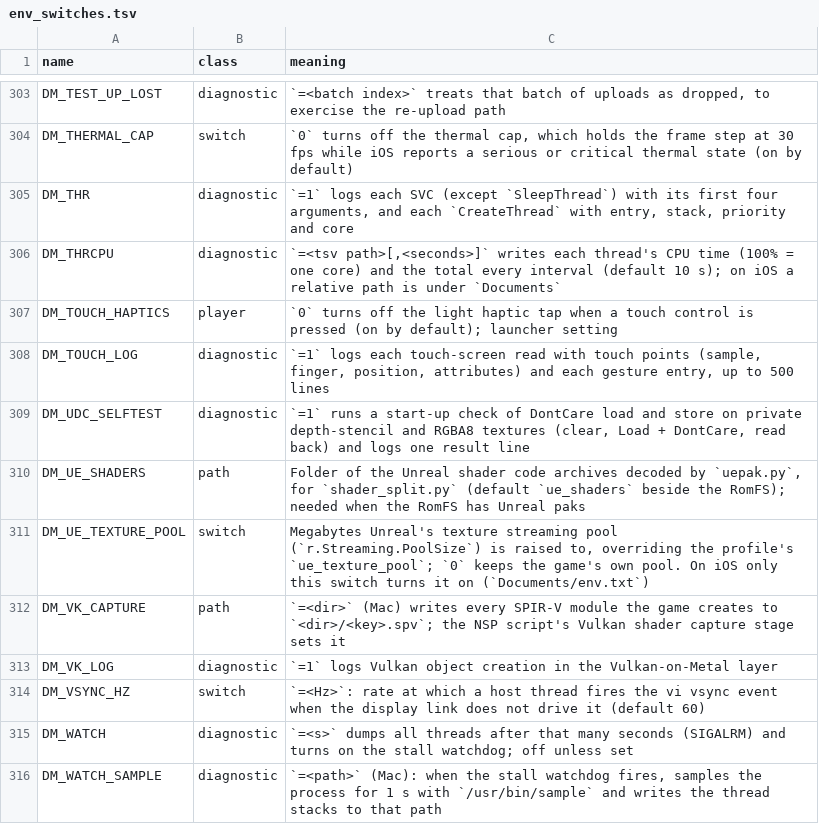
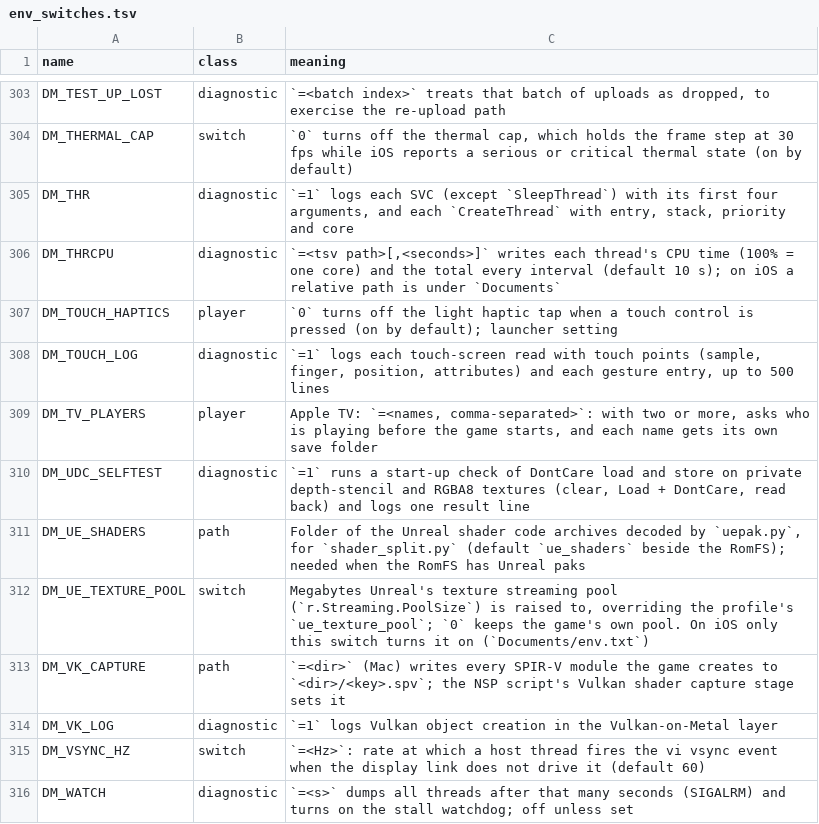
Before and after one commit to 0to101/TVPort, a TSV file: docs/env_switches.tsv, drawn as a sheet; only a part is shown, gaps mark what is left out; the shorter side is filled out with more unchanged rows.

```diff
--- a/docs/env_switches.tsv
+++ b/docs/env_switches.tsv
@@ -308,2 +308,3 @@ DM_TOUCH_HAPTICS	player	`0` turns off the light haptic tap when a touch control
 DM_TOUCH_LOG	diagnostic	`=1` logs each touch-screen read with touch points (sample, finger, position, attributes) and each gesture entry, up to 500 lines
+DM_TV_PLAYERS	player	Apple TV: `=<names, comma-separated>`: with two or more, asks who is playing before the game starts, and each name gets its own save folder
 DM_UDC_SELFTEST	diagnostic	`=1` runs a start-up check of DontCare load and store on private depth-stencil and RGBA8 textures (clear, Load + DontCare, read back) and logs one result line
```
Also changed, not shown: 10 other files.
